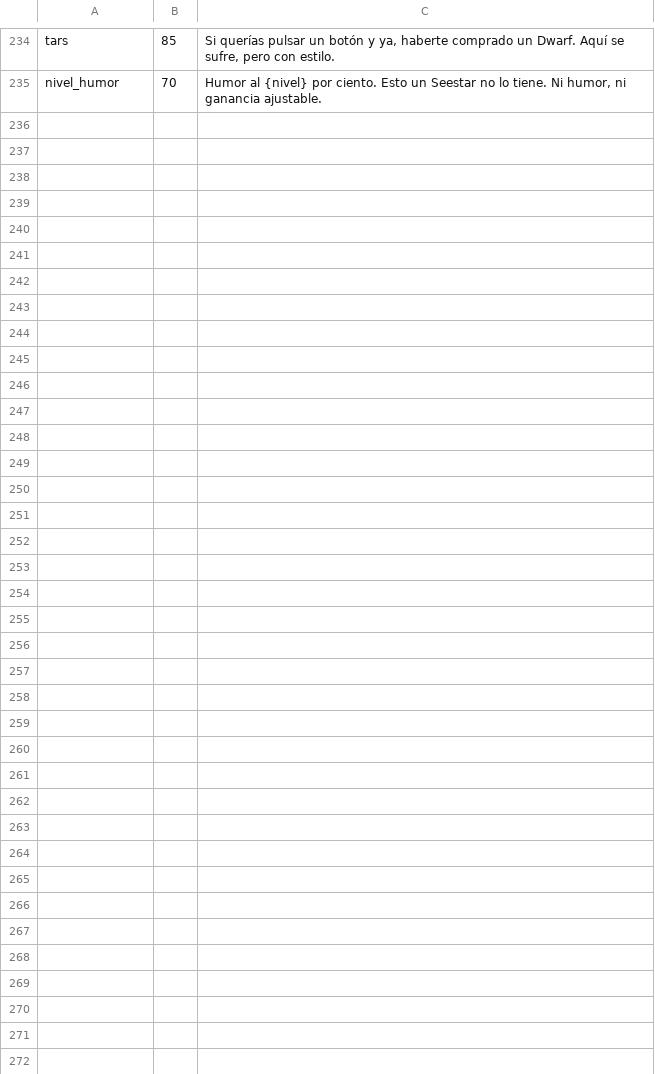
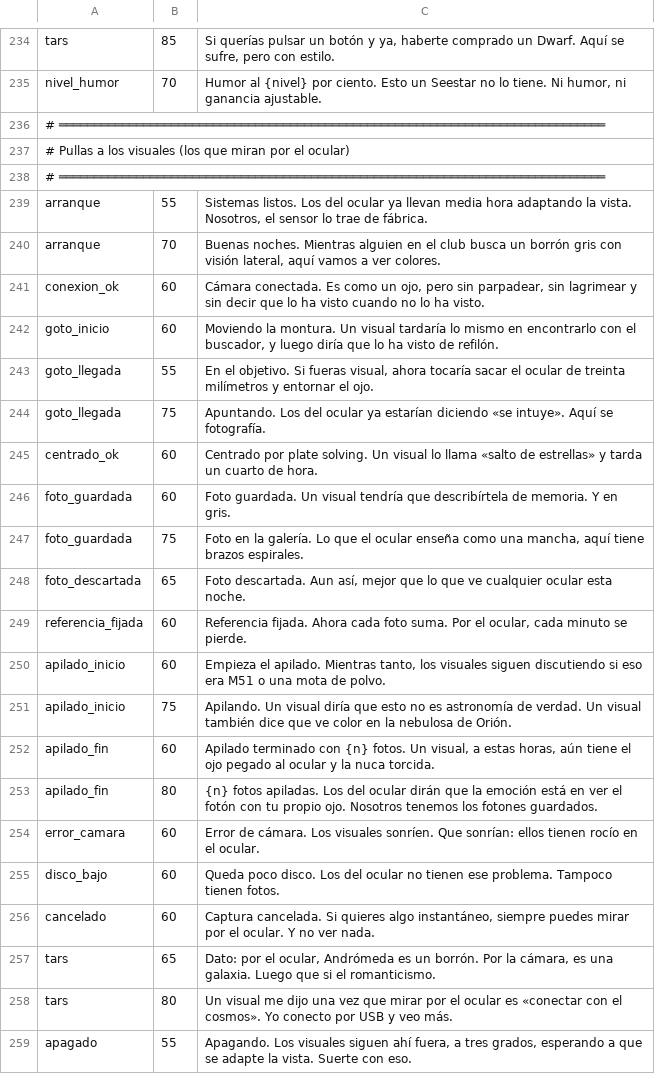
Before and after one commit to EnriqueJ67/ScopePower, a CSV file: frases_humor.csv, drawn as a sheet; only a part is shown, gaps mark what is left out.

```diff
--- a/frases_humor.csv
+++ b/frases_humor.csv
@@ -235 +235,25 @@ tars;85;Si querías pulsar un botón y ya, haberte comprado un Dwarf. Aquí se s
 nivel_humor;70;Humor al {nivel} por ciento. Esto un Seestar no lo tiene. Ni humor, ni ganancia ajustable.
+# ══════════════════════════════════════════════════════════════════════════════
+# Pullas a los visuales (los que miran por el ocular)
+# ══════════════════════════════════════════════════════════════════════════════
+arranque;55;Sistemas listos. Los del ocular ya llevan media hora adaptando la vista. Nosotros, el sensor lo trae de fábrica.
+arranque;70;Buenas noches. Mientras alguien en el club busca un borrón gris con visión lateral, aquí vamos a ver colores.
+conexion_ok;60;Cámara conectada. Es como un ojo, pero sin parpadear, sin lagrimear y sin decir que lo ha visto cuando no lo ha visto.
+goto_inicio;60;Moviendo la montura. Un visual tardaría lo mismo en encontrarlo con el buscador, y luego diría que lo ha visto de refilón.
+goto_llegada;55;En el objetivo. Si fueras visual, ahora tocaría sacar el ocular de treinta milímetros y entornar el ojo.
+goto_llegada;75;Apuntando. Los del ocular ya estarían diciendo «se intuye». Aquí se fotografía.
+centrado_ok;60;Centrado por plate solving. Un visual lo llama «salto de estrellas» y tarda un cuarto de hora.
+foto_guardada;60;Foto guardada. Un visual tendría que describírtela de memoria. Y en gris.
+foto_guardada;75;Foto en la galería. Lo que el ocular enseña como una mancha, aquí tiene brazos espirales.
+foto_descartada;65;Foto descartada. Aun así, mejor que lo que ve cualquier ocular esta noche.
+referencia_fijada;60;Referencia fijada. Ahora cada foto suma. Por el ocular, cada minuto se pierde.
+apilado_inicio;60;Empieza el apilado. Mientras tanto, los visuales siguen discutiendo si eso era M51 o una mota de polvo.
+apilado_inicio;75;Apilando. Un visual diría que esto no es astronomía de verdad. Un visual también dice que ve color en la nebulosa de Orión.
+apilado_fin;60;Apilado terminado con {n} fotos. Un visual, a estas horas, aún tiene el ojo pegado al ocular y la nuca torcida.
+apilado_fin;80;{n} fotos apiladas. Los del ocular dirán que la emoción está en ver el fotón con tu propio ojo. Nosotros tenemos los fotones guardados.
+error_camara;60;Error de cámara. Los visuales sonríen. Que sonrían: ellos tienen rocío en el ocular.
+disco_bajo;60;Queda poco disco. Los del ocular no tienen ese problema. Tampoco tienen fotos.
+cancelado;60;Captura cancelada. Si quieres algo instantáneo, siempre puedes mirar por el ocular. Y no ver nada.
+tars;65;Dato: por el ocular, Andrómeda es un borrón. Por la cámara, es una galaxia. Luego que si el romanticismo.
+tars;80;Un visual me dijo una vez que mirar por el ocular es «conectar con el cosmos». Yo conecto por USB y veo más.
+apagado;55;Apagando. Los visuales siguen ahí fuera, a tres grados, esperando a que se adapte la vista. Suerte con eso.
```
